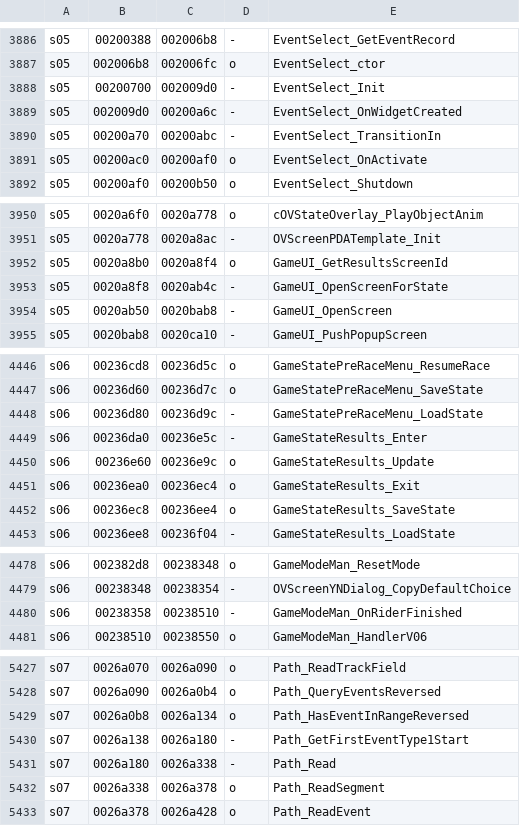
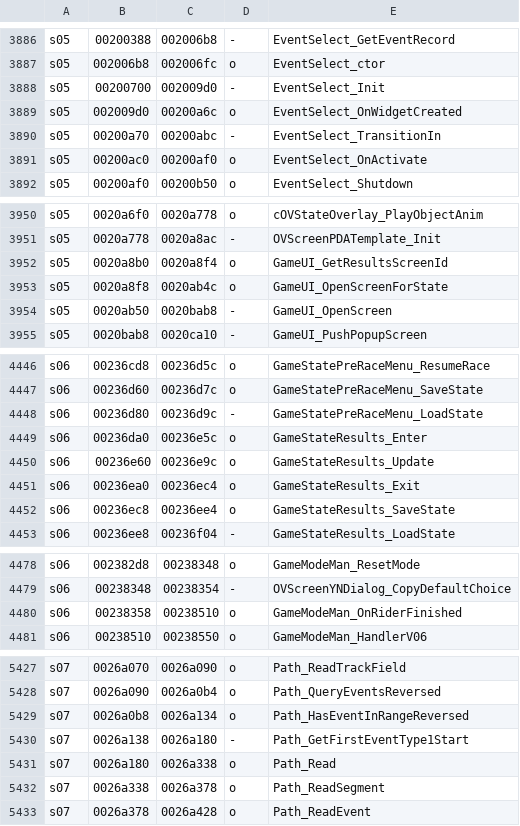
Before and after one commit to andersfischernielsen/ssx3-decomp, a TSV file: generated/ee-symbols.tsv, drawn as a sheet; only a part is shown, gaps mark what is left out; the diff covers the shown part only.

```diff
--- a/generated/ee-symbols.tsv
+++ b/generated/ee-symbols.tsv
@@ -3888,3 +3888,3 @@ s05	002006b8	002006fc	o	EventSelect_ctor
 s05	00200700	002009d0	-	EventSelect_Init
-s05	002009d0	00200a6c	-	EventSelect_OnWidgetCreated
+s05	002009d0	00200a6c	o	EventSelect_OnWidgetCreated
 s05	00200a70	00200abc	-	EventSelect_TransitionIn
@@ -3952,3 +3952,3 @@ s05	0020a778	0020a8ac	-	OVScreenPDATemplate_Init
 s05	0020a8b0	0020a8f4	o	GameUI_GetResultsScreenId
-s05	0020a8f8	0020ab4c	-	GameUI_OpenScreenForState
+s05	0020a8f8	0020ab4c	o	GameUI_OpenScreenForState
 s05	0020ab50	0020bab8	-	GameUI_OpenScreen
@@ -4448,3 +4448,3 @@ s06	00236d60	00236d7c	o	GameStatePreRaceMenu_SaveState
 s06	00236d80	00236d9c	-	GameStatePreRaceMenu_LoadState
-s06	00236da0	00236e5c	-	GameStateResults_Enter
+s06	00236da0	00236e5c	o	GameStateResults_Enter
 s06	00236e60	00236e9c	o	GameStateResults_Update
@@ -4479,3 +4479,3 @@ s06	002382d8	00238348	o	GameModeMan_ResetMode
 s06	00238348	00238354	-	OVScreenYNDialog_CopyDefaultChoice
-s06	00238358	00238510	-	GameModeMan_OnRiderFinished
+s06	00238358	00238510	o	GameModeMan_OnRiderFinished
 s06	00238510	00238550	o	GameModeMan_HandlerV06
@@ -5430,3 +5430,3 @@ s07	0026a0b8	0026a134	o	Path_HasEventInRangeReversed
 s07	0026a138	0026a180	-	Path_GetFirstEventType1Start
-s07	0026a180	0026a338	-	Path_Read
+s07	0026a180	0026a338	o	Path_Read
 s07	0026a338	0026a378	o	Path_ReadSegment
```
Also changed, not shown: 18 edited cells elsewhere in this file, 9 other files.
